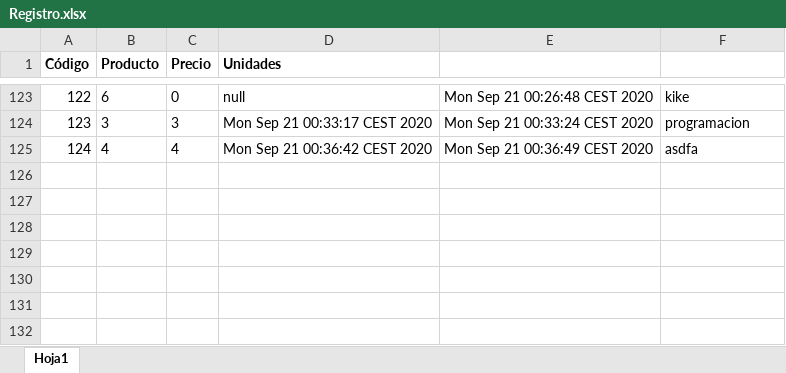
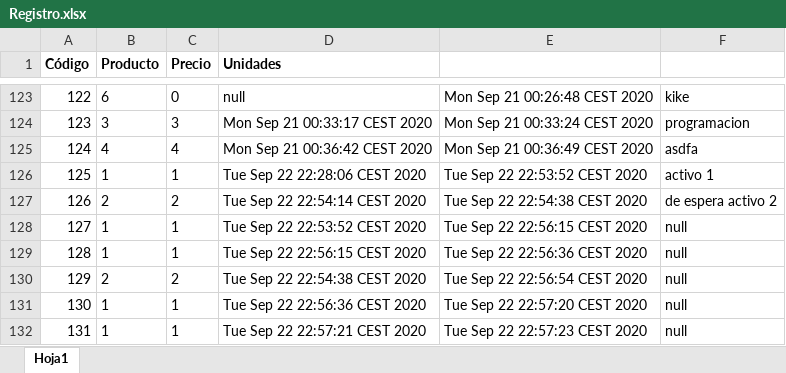
Before and after one commit to Rhulk/to-do, an Excel workbook: tareas/src/main/resources/static/doc/Registro.xlsx, sheet Hoja1, drawn as a sheet; only a part is shown, gaps mark what is left out; values as stored, in another font and other column widths than the file's, no borders; the diff names each change by its address in the sheet, - before the commit and + after, or states it on an @@ line.

Commit message:
Menú hover y ventanas modales en el listado de activos

```diff
--- a/tareas/src/main/resources/static/doc/Registro.xlsx (sheet Hoja1)
+++ b/tareas/src/main/resources/static/doc/Registro.xlsx (sheet Hoja1)
+row 126: 125 | 1 | 1 | Tue Sep 22 22:28:06 CEST 2020 | Tue Sep 22 22:53:52 CEST 2020 | activo 1
+row 127: 126 | 2 | 2 | Tue Sep 22 22:54:14 CEST 2020 | Tue Sep 22 22:54:38 CEST 2020 | de espera activo 2
+row 128: 127 | 1 | 1 | Tue Sep 22 22:53:52 CEST 2020 | Tue Sep 22 22:56:15 CEST 2020 | null
+row 129: 128 | 1 | 1 | Tue Sep 22 22:56:15 CEST 2020 | Tue Sep 22 22:56:36 CEST 2020 | null
+row 130: 129 | 2 | 2 | Tue Sep 22 22:54:38 CEST 2020 | Tue Sep 22 22:56:54 CEST 2020 | null
+row 131: 130 | 1 | 1 | Tue Sep 22 22:56:36 CEST 2020 | Tue Sep 22 22:57:20 CEST 2020 | null
+row 132: 131 | 1 | 1 | Tue Sep 22 22:57:21 CEST 2020 | Tue Sep 22 22:57:23 CEST 2020 | null
```
Also changed, not shown: 2 other files.
